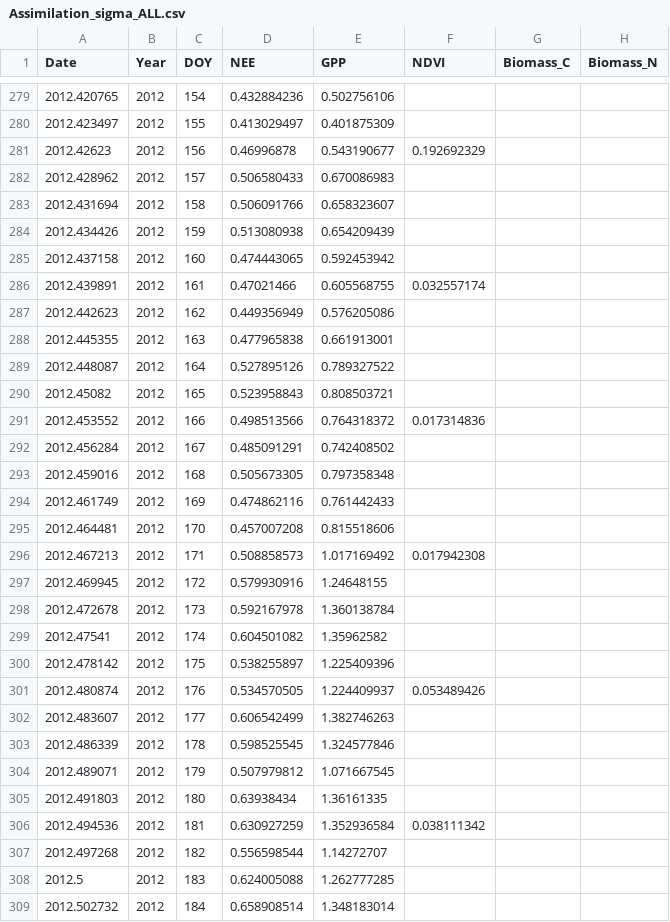
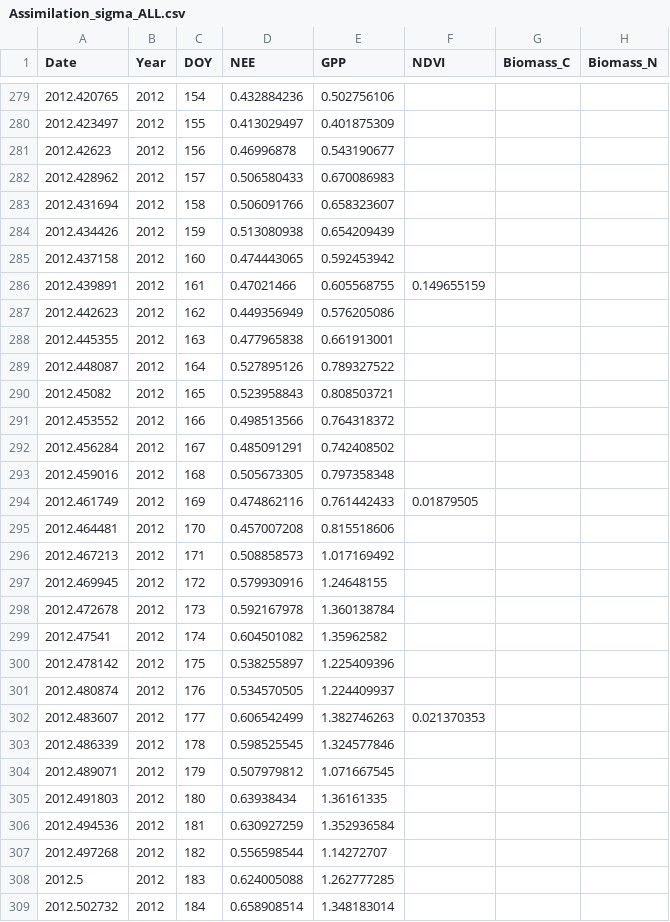
Before and after one commit to kkremers/C-N-model, a CSV file: Assimilation_sigma_ALL.csv, drawn as a sheet; only a part is shown, gaps mark what is left out; the diff covers the shown part only.

```diff
--- a/Assimilation_sigma_ALL.csv
+++ b/Assimilation_sigma_ALL.csv
@@ -280,3 +280,3 @@ Date,Year,DOY,NEE,GPP,NDVI,Biomass_C,Biomass_N
 2012.423497,2012,155,0.413029497,0.401875309,,,
-2012.42623,2012,156,0.46996878,0.543190677,0.192692329,,
+2012.42623,2012,156,0.46996878,0.543190677,,,
 2012.428962,2012,157,0.506580433,0.670086983,,,
@@ -285,3 +285,3 @@ Date,Year,DOY,NEE,GPP,NDVI,Biomass_C,Biomass_N
 2012.437158,2012,160,0.474443065,0.592453942,,,
-2012.439891,2012,161,0.47021466,0.605568755,0.032557174,,
+2012.439891,2012,161,0.47021466,0.605568755,0.149655159,,
 2012.442623,2012,162,0.449356949,0.576205086,,,
@@ -290,8 +290,8 @@ Date,Year,DOY,NEE,GPP,NDVI,Biomass_C,Biomass_N
 2012.45082,2012,165,0.523958843,0.808503721,,,
-2012.453552,2012,166,0.498513566,0.764318372,0.017314836,,
+2012.453552,2012,166,0.498513566,0.764318372,,,
 2012.456284,2012,167,0.485091291,0.742408502,,,
 2012.459016,2012,168,0.505673305,0.797358348,,,
-2012.461749,2012,169,0.474862116,0.761442433,,,
+2012.461749,2012,169,0.474862116,0.761442433,0.01879505,,
 2012.464481,2012,170,0.457007208,0.815518606,,,
-2012.467213,2012,171,0.508858573,1.017169492,0.017942308,,
+2012.467213,2012,171,0.508858573,1.017169492,,,
 2012.469945,2012,172,0.579930916,1.24648155,,,
@@ -300,4 +300,4 @@ Date,Year,DOY,NEE,GPP,NDVI,Biomass_C,Biomass_N
 2012.478142,2012,175,0.538255897,1.225409396,,,
-2012.480874,2012,176,0.534570505,1.224409937,0.053489426,,
-2012.483607,2012,177,0.606542499,1.382746263,,,
+2012.480874,2012,176,0.534570505,1.224409937,,,
+2012.483607,2012,177,0.606542499,1.382746263,0.021370353,,
 2012.486339,2012,178,0.598525545,1.324577846,,,
@@ -305,3 +305,3 @@ Date,Year,DOY,NEE,GPP,NDVI,Biomass_C,Biomass_N
 2012.491803,2012,180,0.63938434,1.36161335,,,
-2012.494536,2012,181,0.630927259,1.352936584,0.038111342,,
+2012.494536,2012,181,0.630927259,1.352936584,,,
 2012.497268,2012,182,0.556598544,1.14272707,,,
```
Also changed, not shown: 70 edited cells elsewhere in this file, Assimilation_data.csv, Assimilation_data_ALL.csv, 9 other files.
